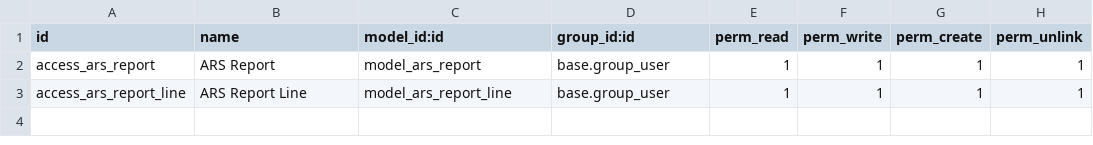
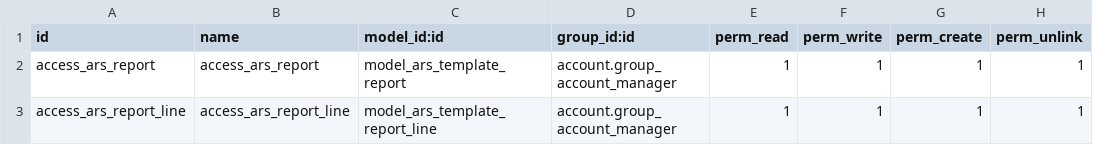
Before and after one commit to fraineralex/health_risk_management, a CSV file: security/ir.model.access.csv, drawn as a sheet.

Commit message:
chore: format the code and rename the models

```diff
--- a/security/ir.model.access.csv
+++ b/security/ir.model.access.csv
@@ -1,3 +1,3 @@
 id,name,model_id:id,group_id:id,perm_read,perm_write,perm_create,perm_unlink
-access_ars_report,ARS Report,model_ars_report,base.group_user,1,1,1,1
-access_ars_report_line,ARS Report Line,model_ars_report_line,base.group_user,1,1,1,1
+access_ars_report,access_ars_report,model_ars_template_report,account.group_account_manager,1,1,1,1
+access_ars_report_line,access_ars_report_line,model_ars_template_report_line,account.group_account_manager,1,1,1,1
```
Also changed, not shown: 3 other files.
